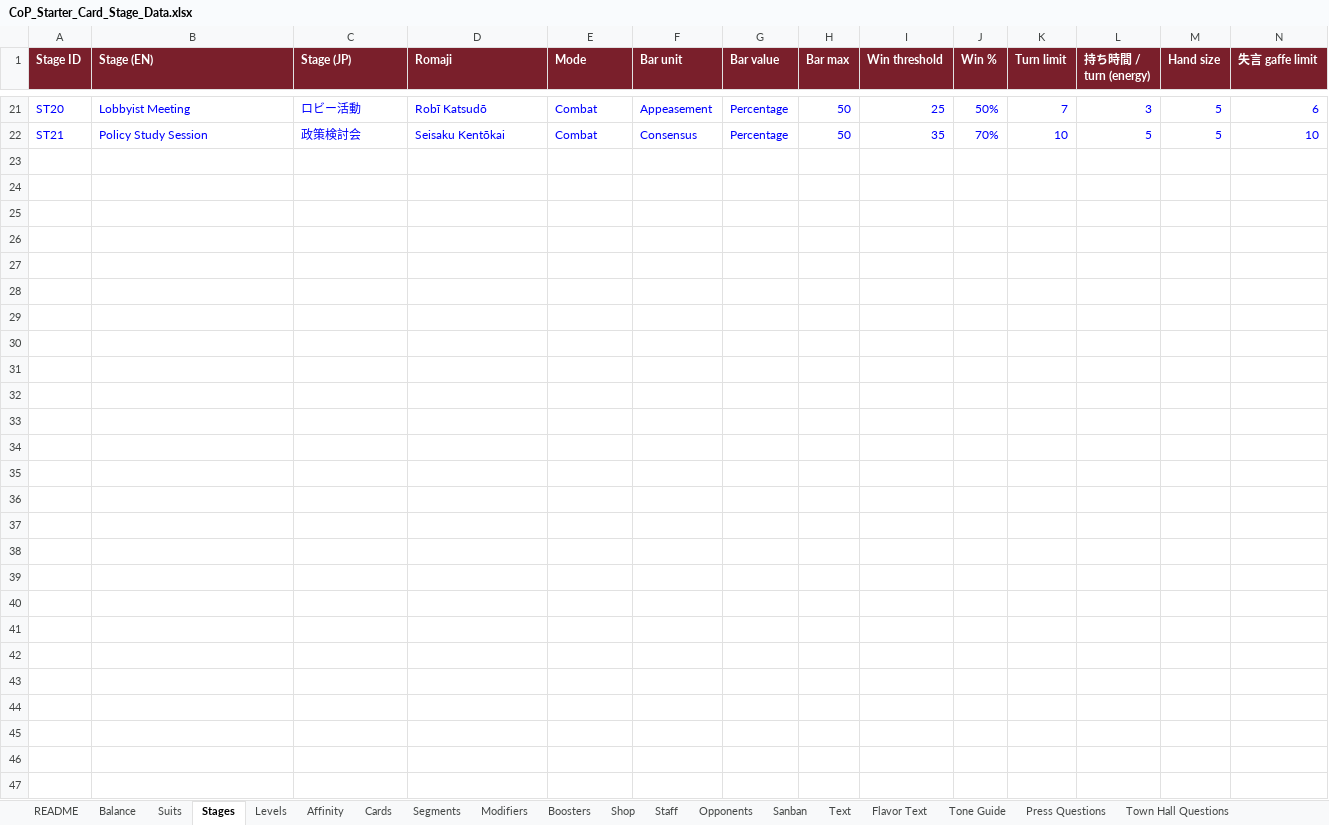
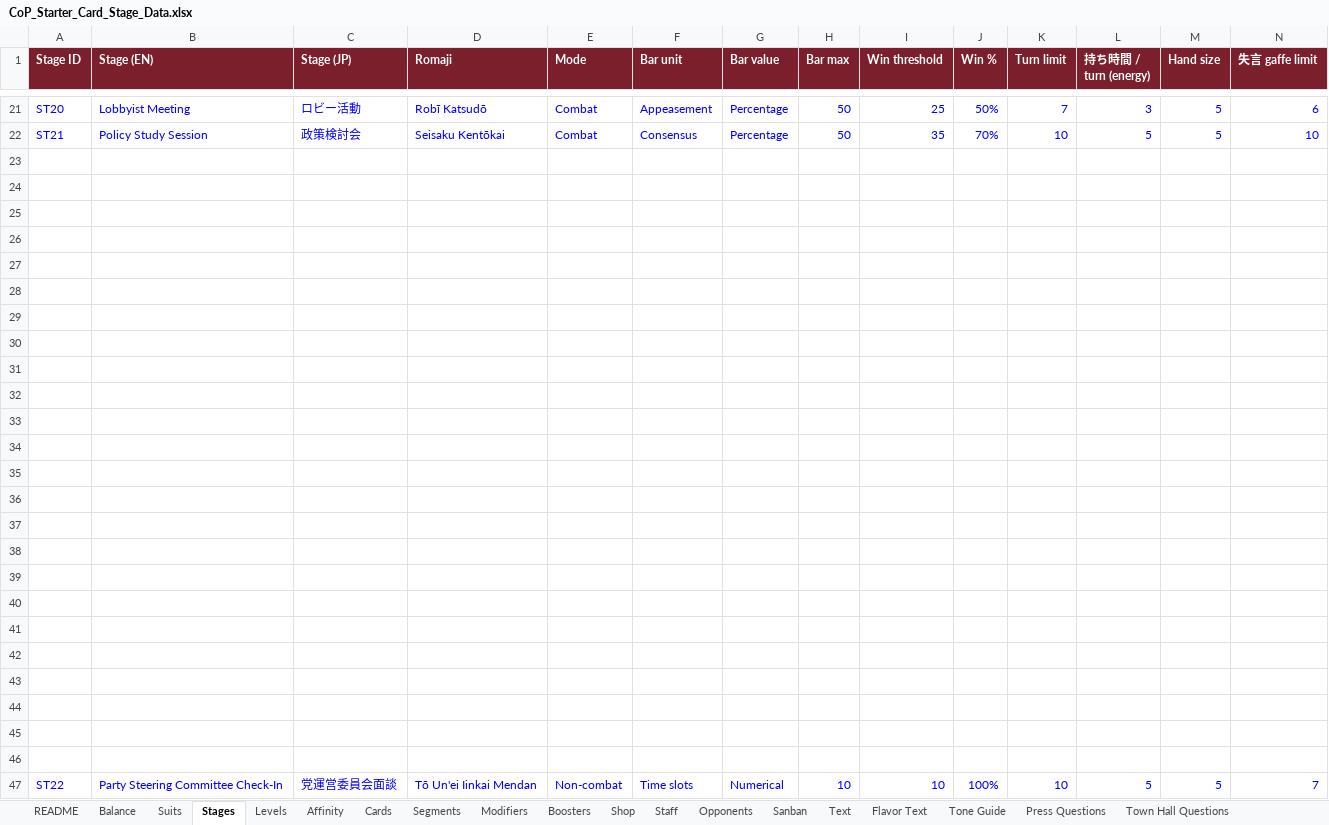
Before and after one commit to Lotusmonogatari/CoP-Deckbuilder, an Excel workbook: design/CoP_Starter_Card_Stage_Data.xlsx, sheet Stages, drawn as a sheet; only a part is shown, gaps mark what is left out; values as stored, in another font and other column widths than the file's, no borders; rows hold the shown columns only; the diff names each change by its address in the sheet, - before the commit and + after, or states it on an @@ line.

```diff
--- a/design/CoP_Starter_Card_Stage_Data.xlsx (sheet Stages)
+++ b/design/CoP_Starter_Card_Stage_Data.xlsx (sheet Stages)
+row 23: (empty)
+row 24: (empty)
+row 25: (empty)
+row 26: (empty)
+row 27: (empty)
+row 28: (empty)
+row 29: (empty)
+row 30: (empty)
+row 31: (empty)
+row 32: (empty)
+row 33: (empty)
+row 34: (empty)
+row 35: (empty)
+row 36: (empty)
+row 37: (empty)
+row 38: (empty)
+row 39: (empty)
+row 40: (empty)
+row 41: (empty)
+row 42: (empty)
+row 43: (empty)
+row 44: (empty)
+row 45: (empty)
+row 46: (empty)
+row 47: ST22 | Party Steering Committee Check-In | 党運営委員会面談 | Tō Un'ei Iinkai Mendan | Non-combat | Time slots | Numerical | 10 | 10 | 100% | 10 | 5 | 5 | 7
```
Also changed, not shown: sheet Text, sheet Balance, sheet Visitor Questions, sheet Modifiers, sheet Visitors, 23 other files.
